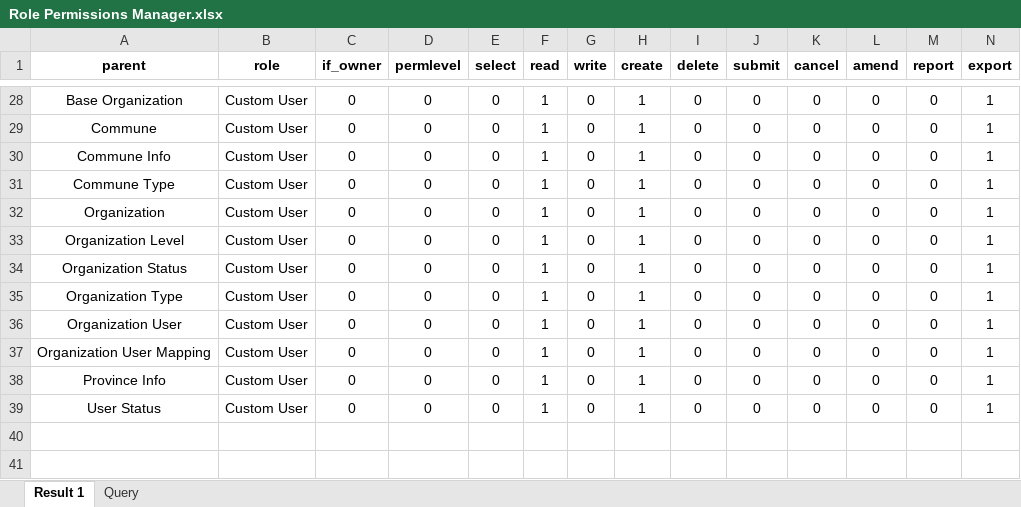
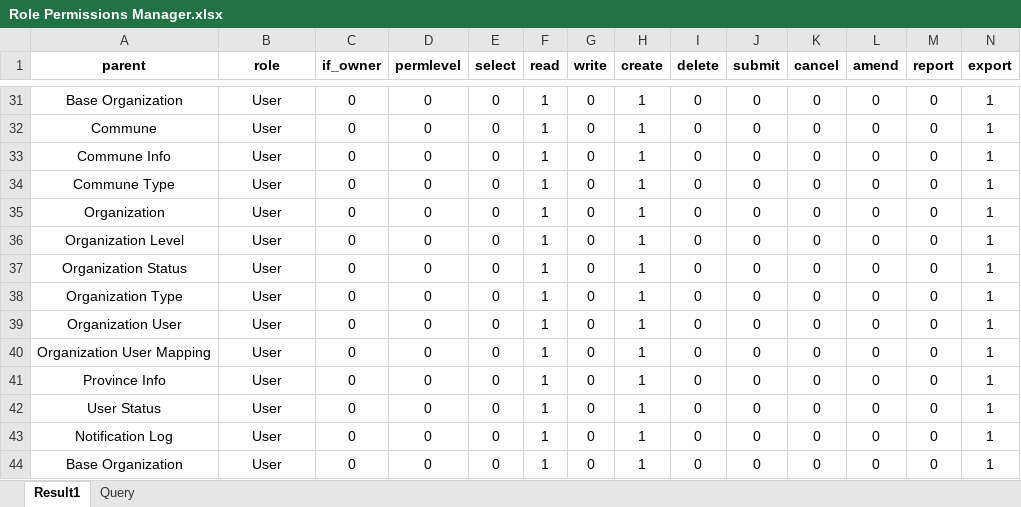
Before and after one commit to manhquan1307/custom_scripts, an Excel workbook: custom_scripts/scripts/import_permissions/Role Permissions Manager.xlsx, sheet Result1, drawn as a sheet; only a part is shown, gaps mark what is left out; values as stored, in another font and other column widths than the file's, no borders; addresses are those after the commit; rows hold the shown columns only; the diff covers the shown part only; the diff names each change by its address in the sheet, - before the commit and + after, or states it on an @@ line.

Commit message:
update notification when add role Admin or System Manager

```diff
--- a/custom_scripts/scripts/import_permissions/Role Permissions Manager.xlsx (sheet Result1)
+++ b/custom_scripts/scripts/import_permissions/Role Permissions Manager.xlsx (sheet Result1)
-sheet tab: Result 1
+sheet tab: Result1
-B31:B42 (role): Custom User
+B31:B42 (role): User
+row 43: Notification Log | User | 0 | 0 | 0 | 1 | 0 | 1 | 0 | 0 | 0 | 0 | 0 | 1
+row 44: Base Organization | User | 0 | 0 | 0 | 1 | 0 | 1 | 0 | 0 | 0 | 0 | 0 | 1
```
Also changed, not shown: 3 added rows and 26 edited cells elsewhere in this sheet.
